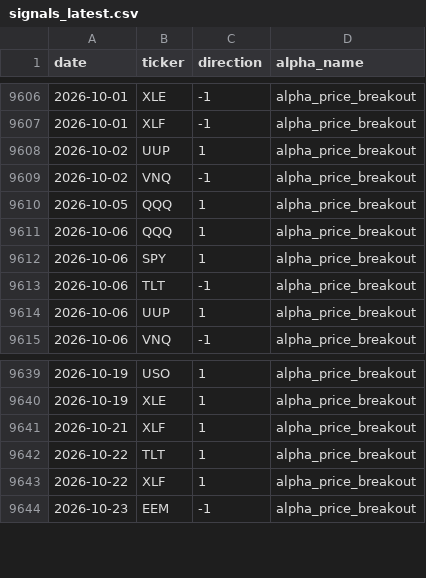
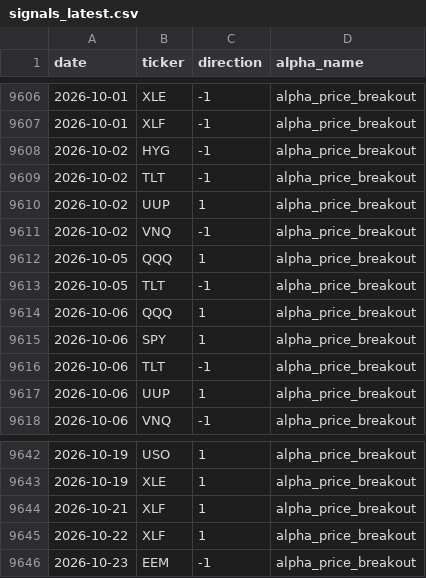
Before and after one commit to nikolas-joyce/alpha-price-breakout, a CSV file: outputs/signals_latest.csv, drawn as a sheet; only a part is shown, gaps mark what is left out; removed rows and columns are numbered as before the commit, all else as after; the diff names each change by its address in the sheet, - before the commit and + after, or states it on an @@ line.

```diff
--- a/outputs/signals_latest.csv
+++ b/outputs/signals_latest.csv
+row 9608: 2026-10-02 | HYG | -1 | alpha_price_breakout
+row 9609: 2026-10-02 | TLT | -1 | alpha_price_breakout
+row 9613: 2026-10-05 | TLT | -1 | alpha_price_breakout
-row 9642: 2026-10-22 | TLT | 1 | alpha_price_breakout
```
